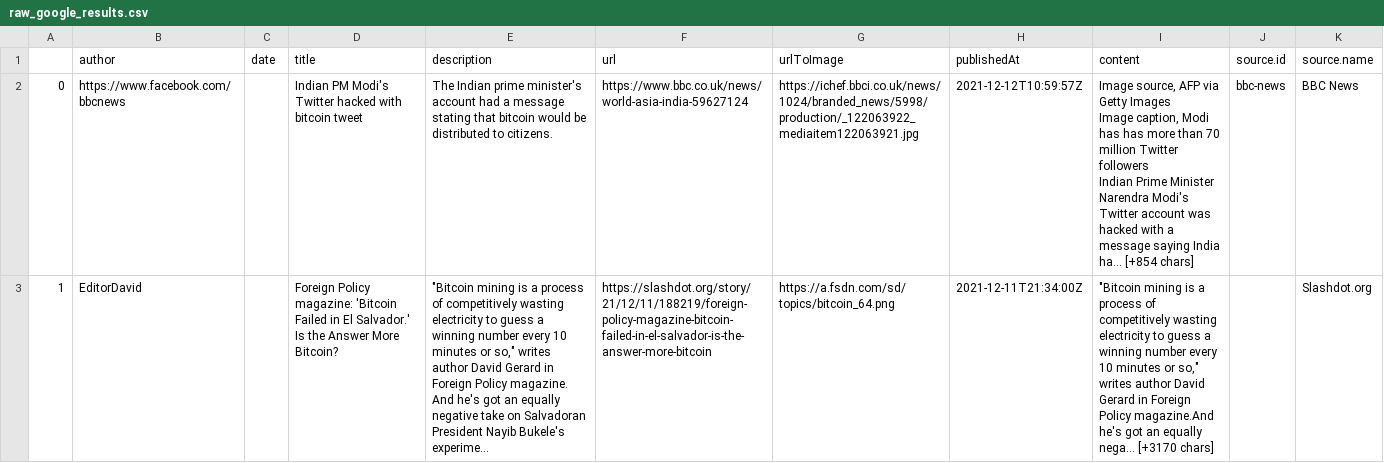
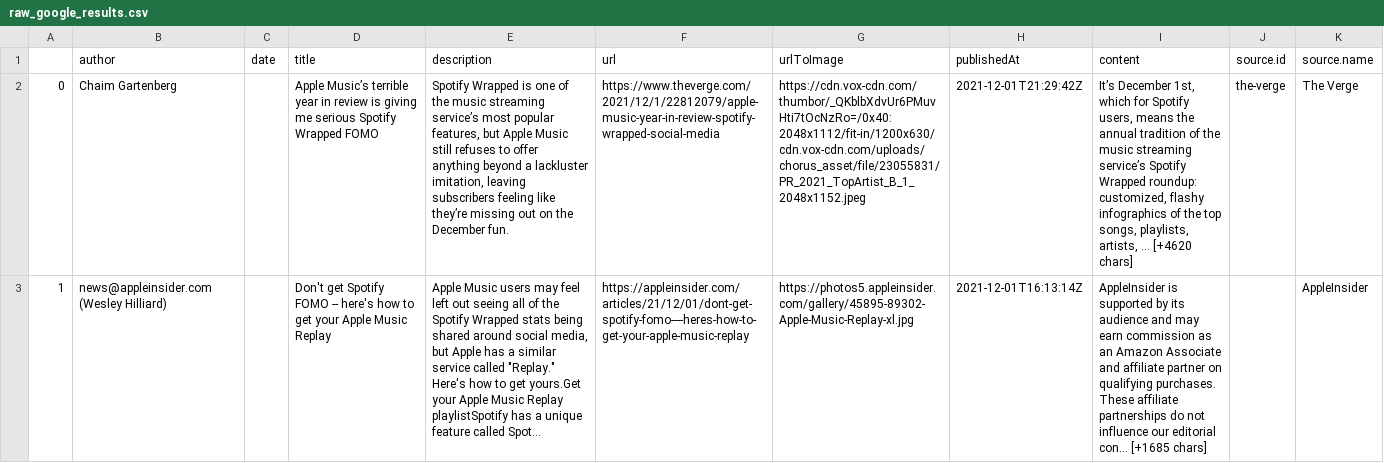
Before and after one commit to JaviPSanchez/08-IA-ML_DL-SENTIMENT_ANALYSIS, a CSV file: assets/database/raw_google_results.csv, drawn as a sheet; only a part is shown; ↵ is a line break in a cell; the diff covers the shown part only; the diff names each change by its address in the sheet, - before the commit and + after, or states it on an @@ line.

```diff
--- a/assets/database/raw_google_results.csv
+++ b/assets/database/raw_google_results.csv
-B2 (author): https://www.facebook.com/bbcnews
+B2 (author): Chaim Gartenberg
-D2 (title): Indian PM Modi's Twitter hacked with bitcoin tweet
+D2 (title): Apple Music’s terrible year in review is giving me serious Spotify Wrapped FOMO
-E2 (description): The Indian prime minister's account had a message stating that bitcoin would be distributed to citizens.
+E2 (description): Spotify Wrapped is one of the music streaming service’s most popular features, but Apple Music still refuses to offer anything beyond a lackluster imitation, leaving subscribers feeling like they’re missing out on the December fun.
-F2 (url): https://www.bbc.co.uk/news/world-asia-india-59627124
+F2 (url): https://www.theverge.com/2021/12/1/22812079/apple-music-year-in-review-spotify-wrapped-social-media
-G2 (urlToImage): https://ichef.bbci.co.uk/news/1024/branded_news/5998/production/_122063922_mediaitem122063921.jpg
+G2 (urlToImage): https://cdn.vox-cdn.com/thumbor/_QKblbXdvUr6PMuvHti7tOcNzRo=/0x40:2048x1112/fit-in/1200x630/cdn.vox-cdn.com/uploads/chorus_asset/file/23055831/PR_2021_TopArtist_B_1_2048x1152.jpeg
-H2 (publishedAt): 2021-12-12T10:59:57Z
+H2 (publishedAt): 2021-12-01T21:29:42Z
-I2 (content): Image source, AFP via Getty Images ↵ Image caption, Modi has has more than 70 million Twitter followers ↵ Indian Prime Minister Narendra Modi's Twitter account was hacked with a message saying India ha… [+854 chars]
+I2 (content): It’s December 1st, which for Spotify users, means the annual tradition of the music streaming service’s Spotify Wrapped roundup: customized, flashy infographics of the top songs, playlists, artists, … [+4620 chars]
-J2 (source.id): bbc-news
+J2 (source.id): the-verge
-K2 (source.name): BBC News
+K2 (source.name): The Verge
-B3 (author): EditorDavid
+B3 (author): news@appleinsider.com (Wesley Hilliard)
-D3 (title): Foreign Policy magazine: 'Bitcoin Failed in El Salvador.' Is the Answer More Bitcoin?
+D3 (title): Don't get Spotify FOMO -- here's how to get your Apple Music Replay
-E3 (description): "Bitcoin mining is a process of competitively wasting electricity to guess a winning number every 10 minutes or so," writes author David Gerard in Foreign Policy magazine. ↵ And he's got an equally negative take on Salvadoran President Nayib Bukele's experime…
+E3 (description): Apple Music users may feel left out seeing all of the Spotify Wrapped stats being shared around social media, but Apple has a similar service called "Replay." Here's how to get yours.Get your Apple Music Replay playlistSpotify has a unique feature called Spot…
-F3 (url): https://slashdot.org/story/21/12/11/188219/foreign-policy-magazine-bitcoin-failed-in-el-salvador-is-the-answer-more-bitcoin
+F3 (url): https://appleinsider.com/articles/21/12/01/dont-get-spotify-fomo----heres-how-to-get-your-apple-music-replay
-G3 (urlToImage): https://a.fsdn.com/sd/topics/bitcoin_64.png
+G3 (urlToImage): https://photos5.appleinsider.com/gallery/45895-89302-Apple-Music-Replay-xl.jpg
-H3 (publishedAt): 2021-12-11T21:34:00Z
+H3 (publishedAt): 2021-12-01T16:13:14Z
-I3 (content): "Bitcoin mining is a process of competitively wasting electricity to guess a winning number every 10 minutes or so," writes author David Gerard in Foreign Policy magazine.And he's got an equally nega… [+3170 chars]
+I3 (content): AppleInsider is supported by its audience and may earn commission as an Amazon Associate and affiliate partner on qualifying purchases. These affiliate partnerships do not influence our editorial con… [+1685 chars]
-K3 (source.name): Slashdot.org
+K3 (source.name): AppleInsider
```
Also changed, not shown: 156 edited cells elsewhere in this file, 1 other file.
